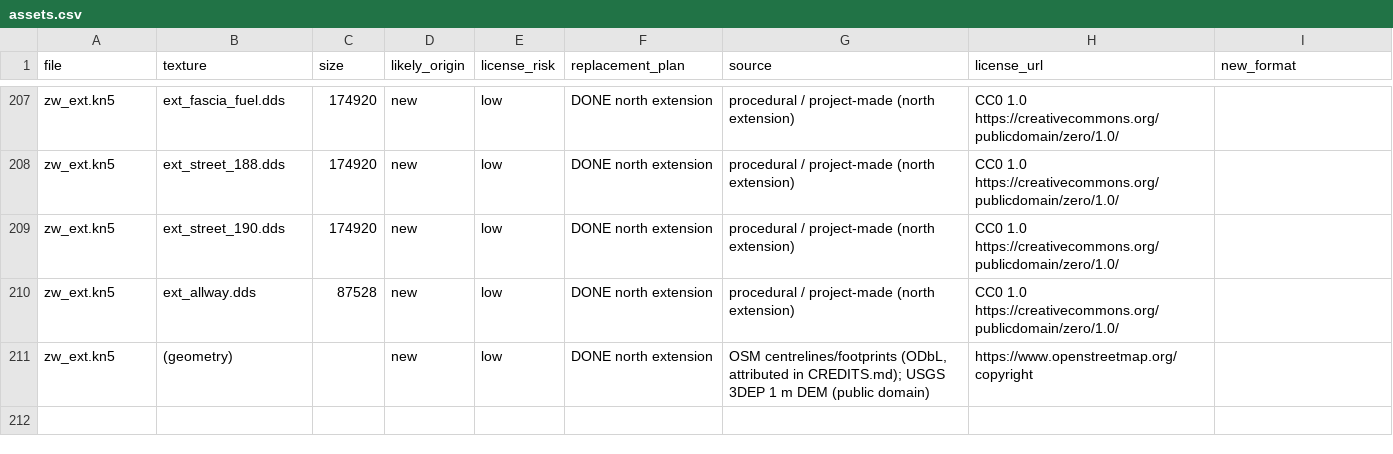
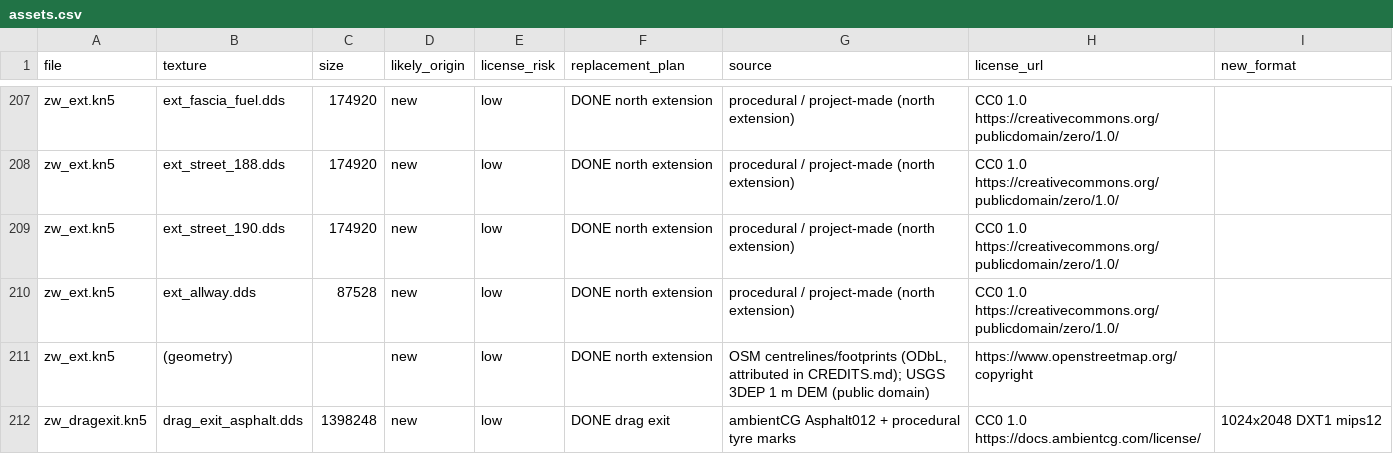
Before and after one commit to vybesforge/trackupdates_forge, a CSV file: docs/assets.csv, drawn as a sheet; only a part is shown, gaps mark what is left out; the diff names each change by its address in the sheet, - before the commit and + after, or states it on an @@ line.

Commit message:
Drag strip: left exit lane + return road (zw_dragexit.kn5, XROAD), armco gap at crossover

```diff
--- a/docs/assets.csv
+++ b/docs/assets.csv
+row 212: zw_dragexit.kn5 | drag_exit_asphalt.dds | 1398248 | new | low | DONE drag exit | ambientCG Asphalt012 + procedural tyre marks | CC0 1.0 https://docs.ambientcg.com/license/ | 1024x2048 DXT1 mips12
```
Also changed, not shown: 10 other files.
